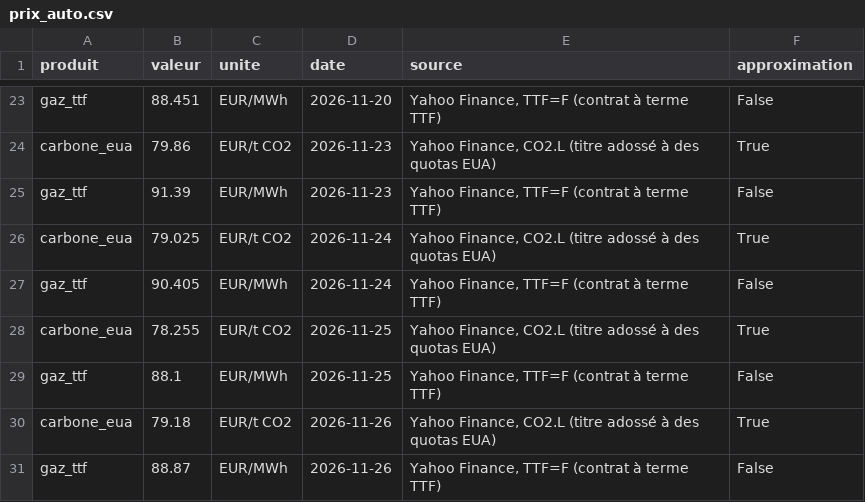
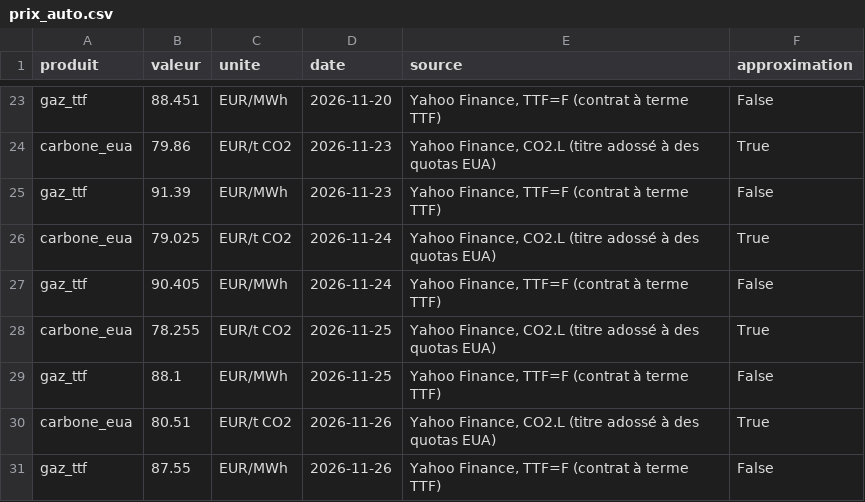
Before and after one commit to MaloRenoux/kaub, a CSV file: data/historique/prix_auto.csv, drawn as a sheet; only a part is shown, gaps mark what is left out.

```diff
--- a/data/historique/prix_auto.csv
+++ b/data/historique/prix_auto.csv
@@ -29,3 +29,3 @@ carbone_eua,78.255,EUR/t CO2,2026-11-25,"Yahoo Finance, CO2.L (titre adossé à
 gaz_ttf,88.1,EUR/MWh,2026-11-25,"Yahoo Finance, TTF=F (contrat à terme TTF)",False
-carbone_eua,79.18,EUR/t CO2,2026-11-26,"Yahoo Finance, CO2.L (titre adossé à des quotas EUA)",True
-gaz_ttf,88.87,EUR/MWh,2026-11-26,"Yahoo Finance, TTF=F (contrat à terme TTF)",False
+carbone_eua,80.51,EUR/t CO2,2026-11-26,"Yahoo Finance, CO2.L (titre adossé à des quotas EUA)",True
+gaz_ttf,87.55,EUR/MWh,2026-11-26,"Yahoo Finance, TTF=F (contrat à terme TTF)",False
```
Also changed, not shown: data/historique/pegelonline/DUISBURG-RUHRORT_Q.csv, data/historique/pegelonline/DUISBURG-RUHRORT_W.csv, 2 other files.
